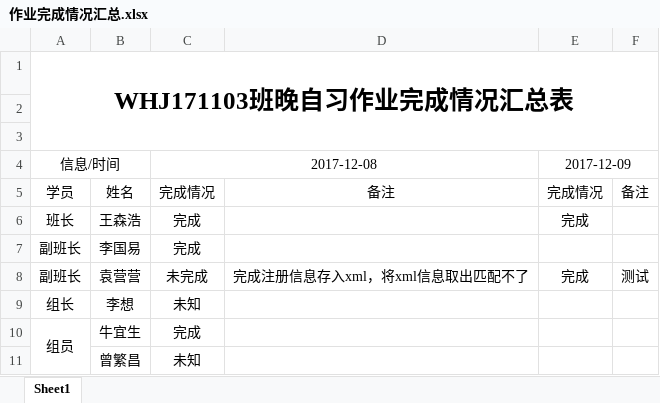
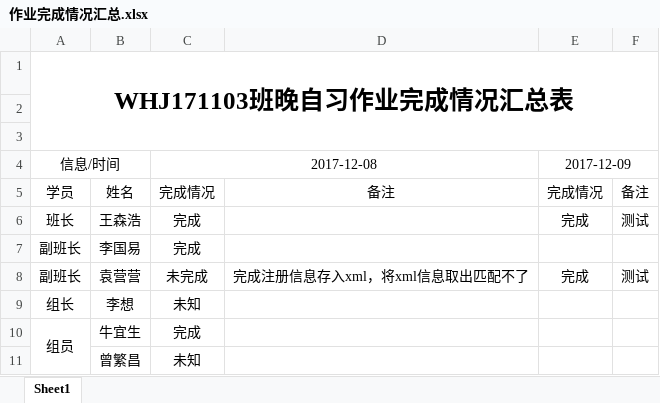
Before and after one commit to Larry21gram/BJT, an Excel workbook: 作业完成情况汇总.xlsx, sheet Sheet1, drawn as a sheet; only a part is shown; values as stored, in another font and other column widths than the file's, no borders; the diff names each change by its address in the sheet, - before the commit and + after, or states it on an @@ line.

Commit message:
1
1

```diff
--- a/作业完成情况汇总.xlsx (sheet Sheet1)
+++ b/作业完成情况汇总.xlsx (sheet Sheet1)
-F6: (empty)
+F6: 测试
```
